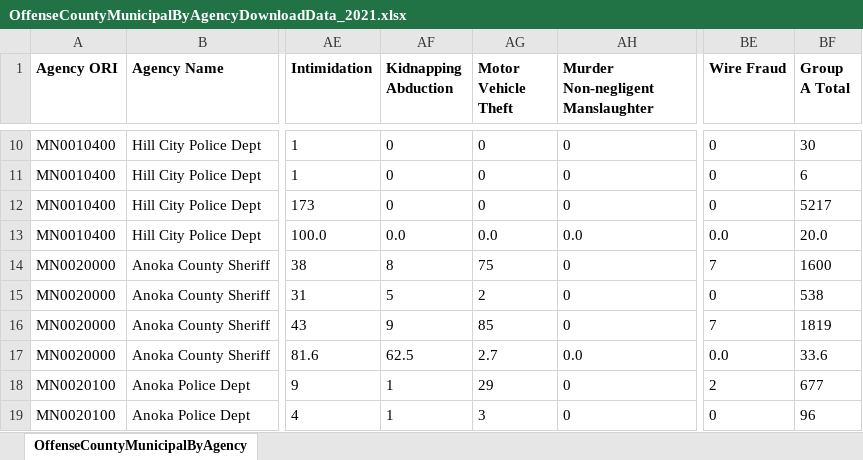
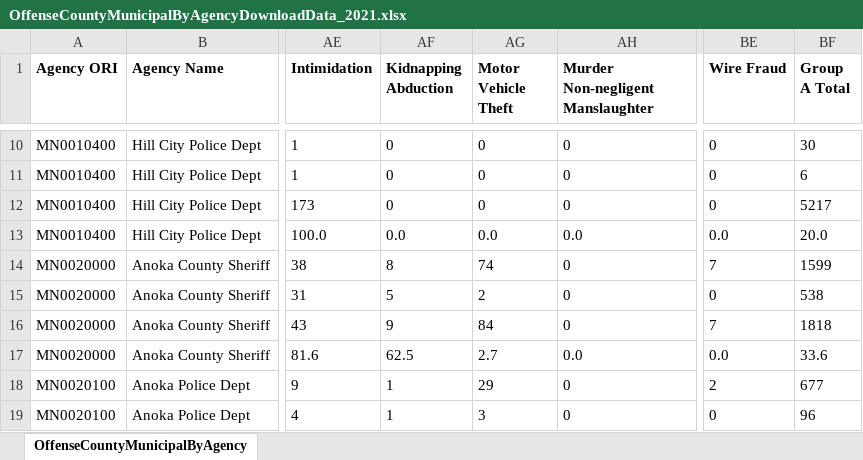
Before and after one commit to striblab/crimedash, an Excel workbook: store/nibrs/OffenseCountyMunicipalByAgencyDownloadData_2021.xlsx, sheet OffenseCountyMunicipalByAgency, drawn as a sheet; only a part is shown, gaps mark what is left out; values as stored, in another font and other column widths than the file's, no borders; the diff names each change by its address in the sheet, - before the commit and + after, or states it on an @@ line.

```diff
--- a/store/nibrs/OffenseCountyMunicipalByAgencyDownloadData_2021.xlsx (sheet OffenseCountyMunicipalByAgency)
+++ b/store/nibrs/OffenseCountyMunicipalByAgencyDownloadData_2021.xlsx (sheet OffenseCountyMunicipalByAgency)
-AG14 (Motor Vehicle Theft): 75
+AG14 (Motor Vehicle Theft): 74
-BF14 (Group A Total): 1600
+BF14 (Group A Total): 1599
-AG16 (Motor Vehicle Theft): 85
+AG16 (Motor Vehicle Theft): 84
-BF16 (Group A Total): 1819
+BF16 (Group A Total): 1818
```
Also changed, not shown: store/nibrs/OffenseCountyMunicipalByAgencyDownloadData_2022.xlsx, store/nibrs/OffenseCountyMunicipalByAgencyDownloadData_2023.xlsx, 28 other files.
